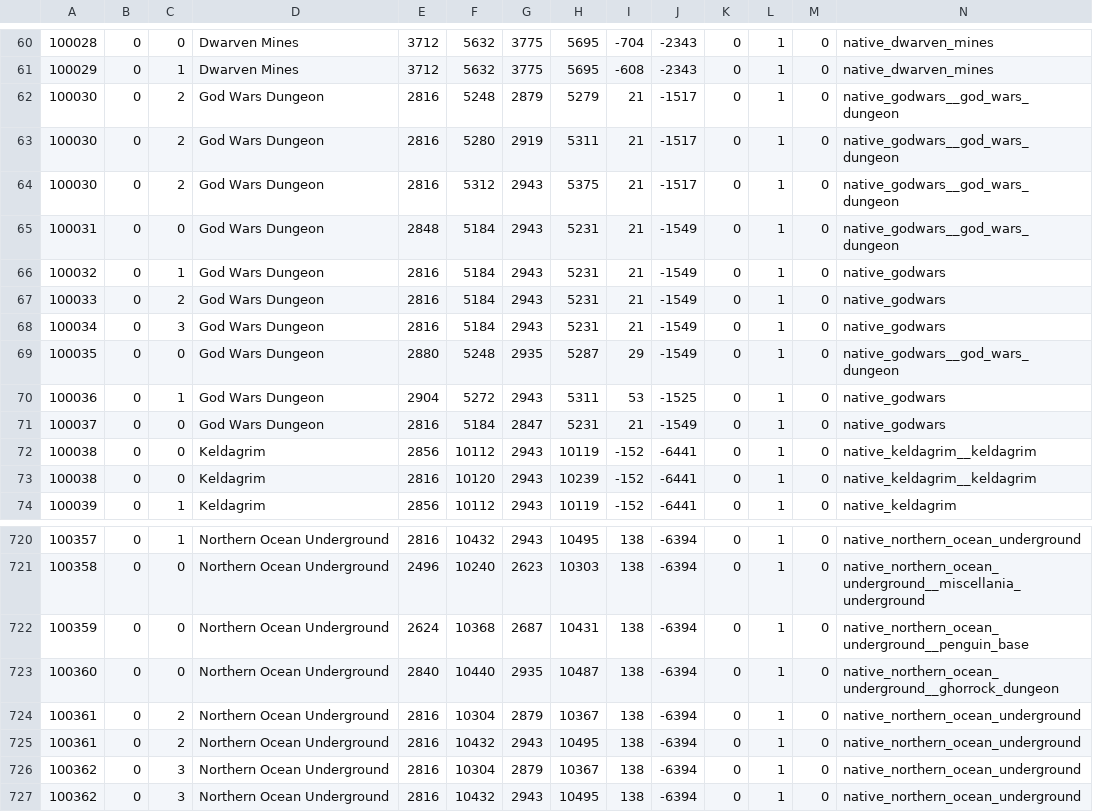
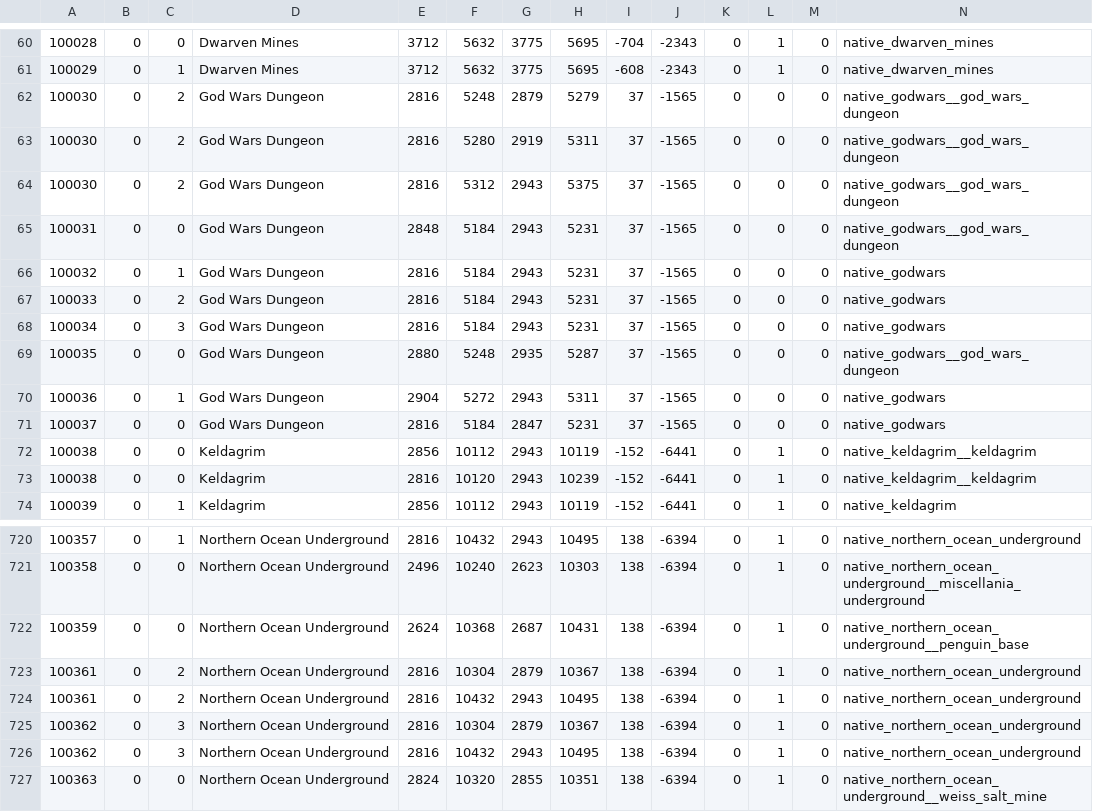
Before and after one commit to n-oost/atlas-of-gielinor, a TSV file: src/main/resources/atlasofgielinor/dungeons/native-pieces.tsv, drawn as a sheet; only a part is shown, gaps mark what is left out; the shorter side is filled out with more unchanged rows.

```diff
--- a/src/main/resources/atlasofgielinor/dungeons/native-pieces.tsv
+++ b/src/main/resources/atlasofgielinor/dungeons/native-pieces.tsv
@@ -61,12 +61,12 @@
 100029	0	1	Dwarven Mines	3712	5632	3775	5695	-608	-2343	0	1	0	native_dwarven_mines
-100030	0	2	God Wars Dungeon	2816	5248	2879	5279	21	-1517	0	1	0	native_godwars__god_wars_dungeon
-100030	0	2	God Wars Dungeon	2816	5280	2919	5311	21	-1517	0	1	0	native_godwars__god_wars_dungeon
-100030	0	2	God Wars Dungeon	2816	5312	2943	5375	21	-1517	0	1	0	native_godwars__god_wars_dungeon
-100031	0	0	God Wars Dungeon	2848	5184	2943	5231	21	-1549	0	1	0	native_godwars__god_wars_dungeon
-100032	0	1	God Wars Dungeon	2816	5184	2943	5231	21	-1549	0	1	0	native_godwars
-100033	0	2	God Wars Dungeon	2816	5184	2943	5231	21	-1549	0	1	0	native_godwars
-100034	0	3	God Wars Dungeon	2816	5184	2943	5231	21	-1549	0	1	0	native_godwars
-100035	0	0	God Wars Dungeon	2880	5248	2935	5287	29	-1549	0	1	0	native_godwars__god_wars_dungeon
-100036	0	1	God Wars Dungeon	2904	5272	2943	5311	53	-1525	0	1	0	native_godwars
-100037	0	0	God Wars Dungeon	2816	5184	2847	5231	21	-1549	0	1	0	native_godwars
+100030	0	2	God Wars Dungeon	2816	5248	2879	5279	37	-1565	0	0	0	native_godwars__god_wars_dungeon
+100030	0	2	God Wars Dungeon	2816	5280	2919	5311	37	-1565	0	0	0	native_godwars__god_wars_dungeon
+100030	0	2	God Wars Dungeon	2816	5312	2943	5375	37	-1565	0	0	0	native_godwars__god_wars_dungeon
+100031	0	0	God Wars Dungeon	2848	5184	2943	5231	37	-1565	0	0	0	native_godwars__god_wars_dungeon
+100032	0	1	God Wars Dungeon	2816	5184	2943	5231	37	-1565	0	0	0	native_godwars
+100033	0	2	God Wars Dungeon	2816	5184	2943	5231	37	-1565	0	0	0	native_godwars
+100034	0	3	God Wars Dungeon	2816	5184	2943	5231	37	-1565	0	0	0	native_godwars
+100035	0	0	God Wars Dungeon	2880	5248	2935	5287	37	-1565	0	0	0	native_godwars__god_wars_dungeon
+100036	0	1	God Wars Dungeon	2904	5272	2943	5311	37	-1565	0	0	0	native_godwars
+100037	0	0	God Wars Dungeon	2816	5184	2847	5231	37	-1565	0	0	0	native_godwars
 100038	0	0	Keldagrim	2856	10112	2943	10119	-152	-6441	0	1	0	native_keldagrim__keldagrim
@@ -722,3 +722,2 @@
 100359	0	0	Northern Ocean Underground	2624	10368	2687	10431	138	-6394	0	1	0	native_northern_ocean_underground__penguin_base
-100360	0	0	Northern Ocean Underground	2840	10440	2935	10487	138	-6394	0	1	0	native_northern_ocean_underground__ghorrock_dungeon
 100361	0	2	Northern Ocean Underground	2816	10304	2879	10367	138	-6394	0	1	0	native_northern_ocean_underground
```
Also changed, not shown: src/main/resources/atlasofgielinor/dungeons/pieces.tsv, src/main/resources/atlasofgielinor/dungeons/zones.tsv, 44 other files.
